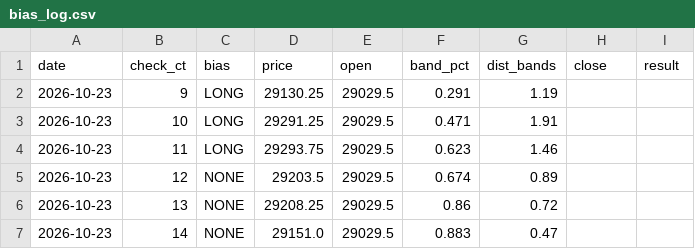
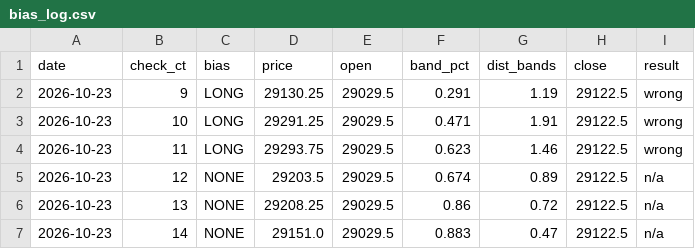
Before and after one commit to vannaflow1/nasdaq-bot, a CSV file: knowledge/bias_log.csv, drawn as a sheet.

```diff
--- a/knowledge/bias_log.csv
+++ b/knowledge/bias_log.csv
@@ -1,7 +1,7 @@
 date,check_ct,bias,price,open,band_pct,dist_bands,close,result
-2026-10-23,9,LONG,29130.25,29029.5,0.291,1.19,,
-2026-10-23,10,LONG,29291.25,29029.5,0.471,1.91,,
-2026-10-23,11,LONG,29293.75,29029.5,0.623,1.46,,
-2026-10-23,12,NONE,29203.5,29029.5,0.674,0.89,,
-2026-10-23,13,NONE,29208.25,29029.5,0.86,0.72,,
-2026-10-23,14,NONE,29151.0,29029.5,0.883,0.47,,
+2026-10-23,9,LONG,29130.25,29029.5,0.291,1.19,29122.5,wrong
+2026-10-23,10,LONG,29291.25,29029.5,0.471,1.91,29122.5,wrong
+2026-10-23,11,LONG,29293.75,29029.5,0.623,1.46,29122.5,wrong
+2026-10-23,12,NONE,29203.5,29029.5,0.674,0.89,29122.5,n/a
+2026-10-23,13,NONE,29208.25,29029.5,0.86,0.72,29122.5,n/a
+2026-10-23,14,NONE,29151.0,29029.5,0.883,0.47,29122.5,n/a
```
Also changed, not shown: 1 other file.
